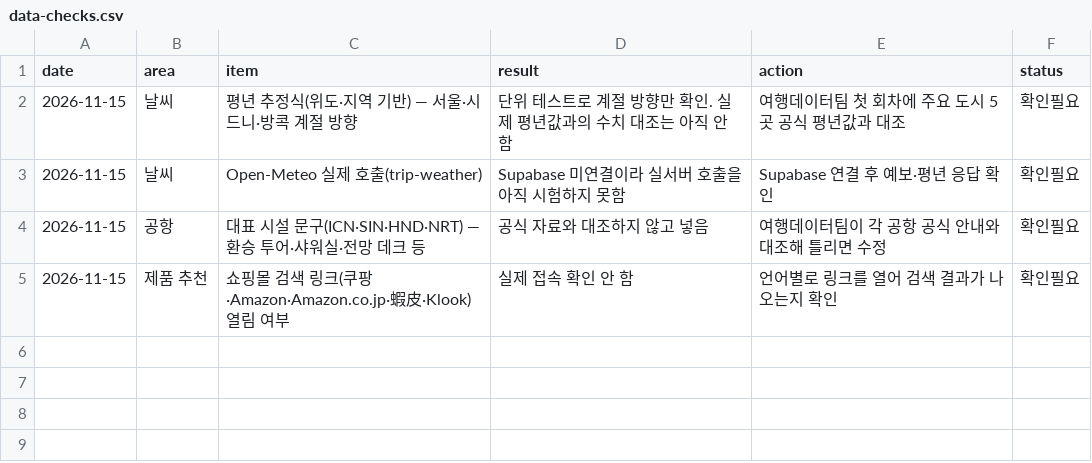
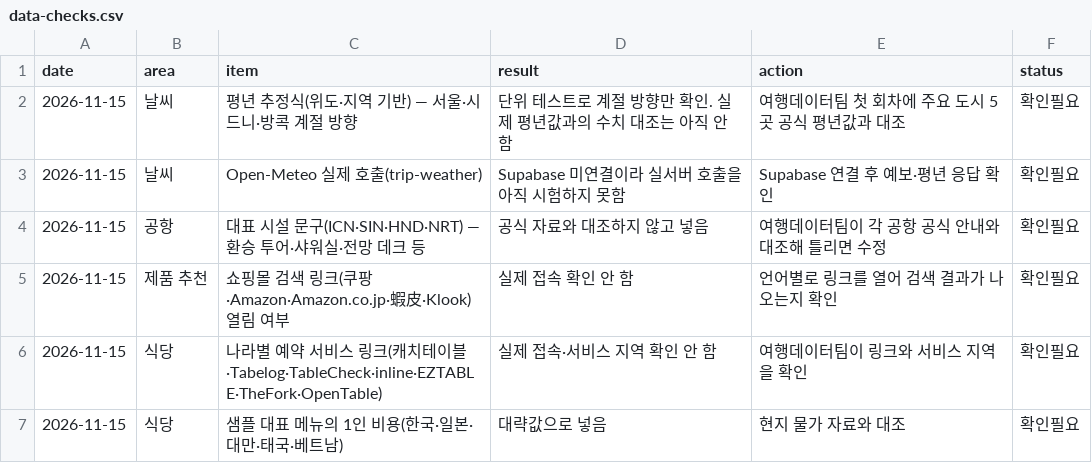
Before and after one commit to parksang-jun/HARU.com, a CSV file: ops/agent/state/data-checks.csv, drawn as a sheet; the diff names each change by its address in the sheet, - before the commit and + after, or states it on an @@ line.

```diff
--- a/ops/agent/state/data-checks.csv
+++ b/ops/agent/state/data-checks.csv
+row 6: 2026-11-15 | 식당 | 나라별 예약 서비스 링크(캐치테이블·Tabelog·TableCheck·inline·EZTABLE·TheFork·OpenTable) | 실제 접속·서비스 지역 확인 안 함 | 여행데이터팀이 링크와 서비스 지역을 확인 | 확인필요
+row 7: 2026-11-15 | 식당 | 샘플 대표 메뉴의 1인 비용(한국·일본·대만·태국·베트남) | 대략값으로 넣음 | 현지 물가 자료와 대조 | 확인필요
```
Also changed, not shown: ops/agent/state/feedback.csv, 25 other files.
